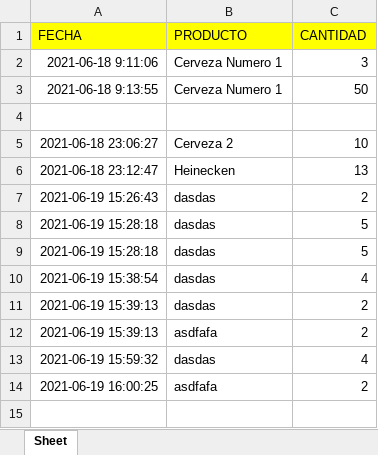
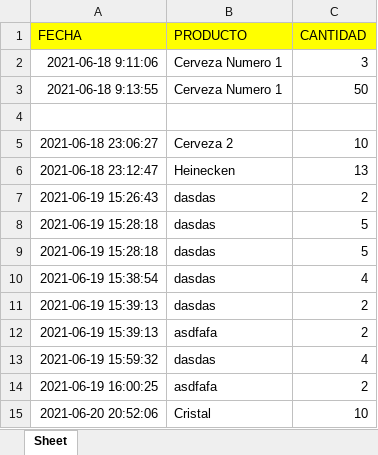
Before and after one commit to uwo-o/Project-Omega-I, an Excel workbook: ventas.xlsx, sheet Sheet, drawn as a sheet; values as stored, in another font and other column widths than the file's, no borders; the diff names each change by its address in the sheet, - before the commit and + after, or states it on an @@ line.

```diff
--- a/ventas.xlsx (sheet Sheet)
+++ b/ventas.xlsx (sheet Sheet)
+row 15: 2021-06-20 20:52:06 | Cristal | 10
```
Also changed, not shown: 2 other files.
